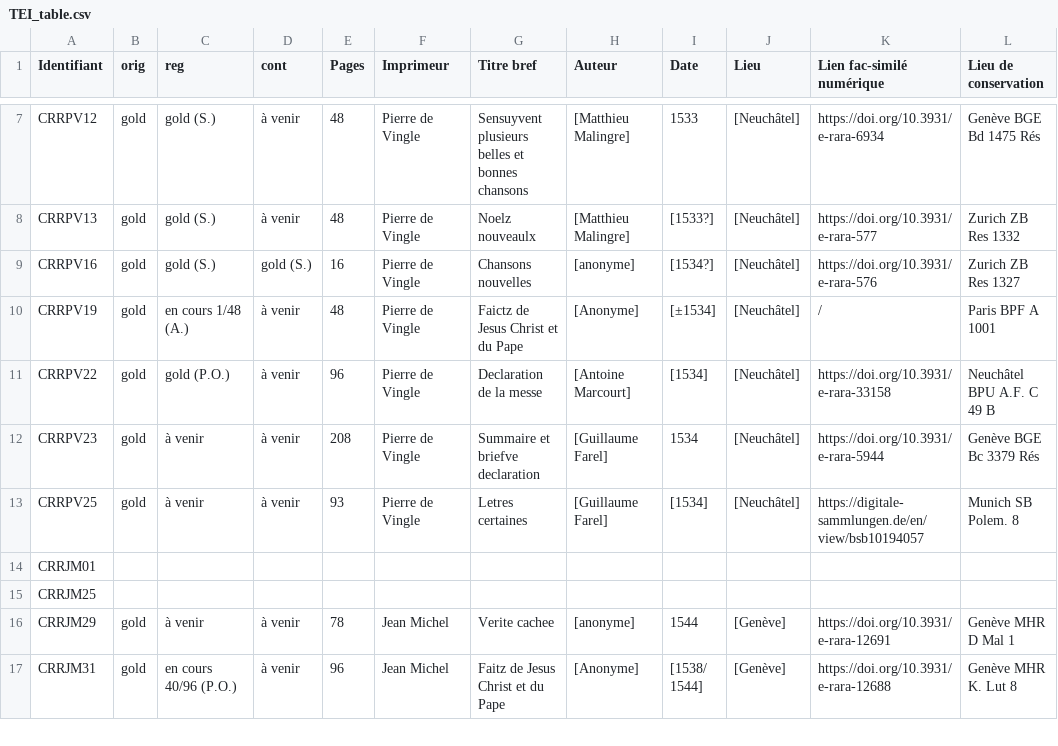
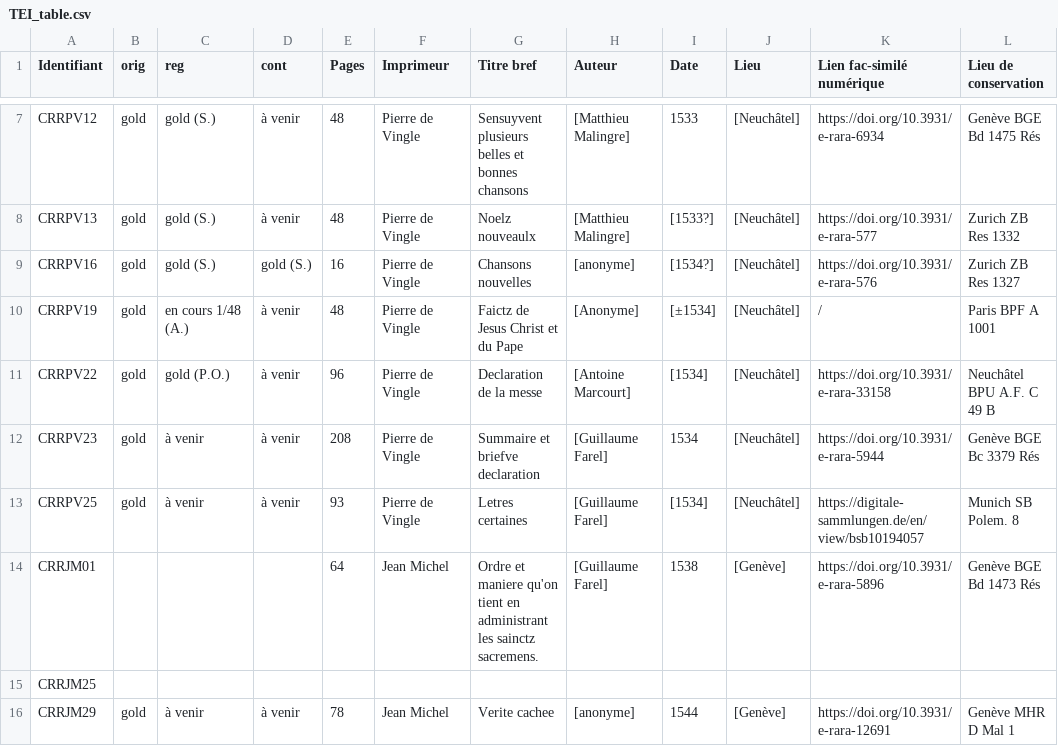
Before and after one commit to SETAFDH/TEI-SETAF, a CSV file: TEI_table.csv, drawn as a sheet; only a part is shown, gaps mark what is left out; the shorter side is filled out with more unchanged rows.

Commit message:
Update TEI_table.csv

```diff
--- a/TEI_table.csv
+++ b/TEI_table.csv
@@ -13,3 +13,3 @@ CRRPV23,gold,à venir,à venir,208,Pierre de Vingle,Summaire et briefve declarat
 CRRPV25,gold,à venir,à venir,93,Pierre de Vingle,Letres certaines,[Guillaume Farel],[1534],[Neuchâtel],https://digitale-sammlungen.de/en/view/bsb10194057,Munich SB Polem. 8
-CRRJM01,,,,,,,,,,,
+CRRJM01,,,,64,Jean Michel,Ordre et maniere qu'on tient en administrant les sainctz sacremens.,[Guillaume Farel],1538,[Genève],https://doi.org/10.3931/e-rara-5896,Genève BGE Bd 1473 Rés
 CRRJM25,,,,,,,,,,,
```
